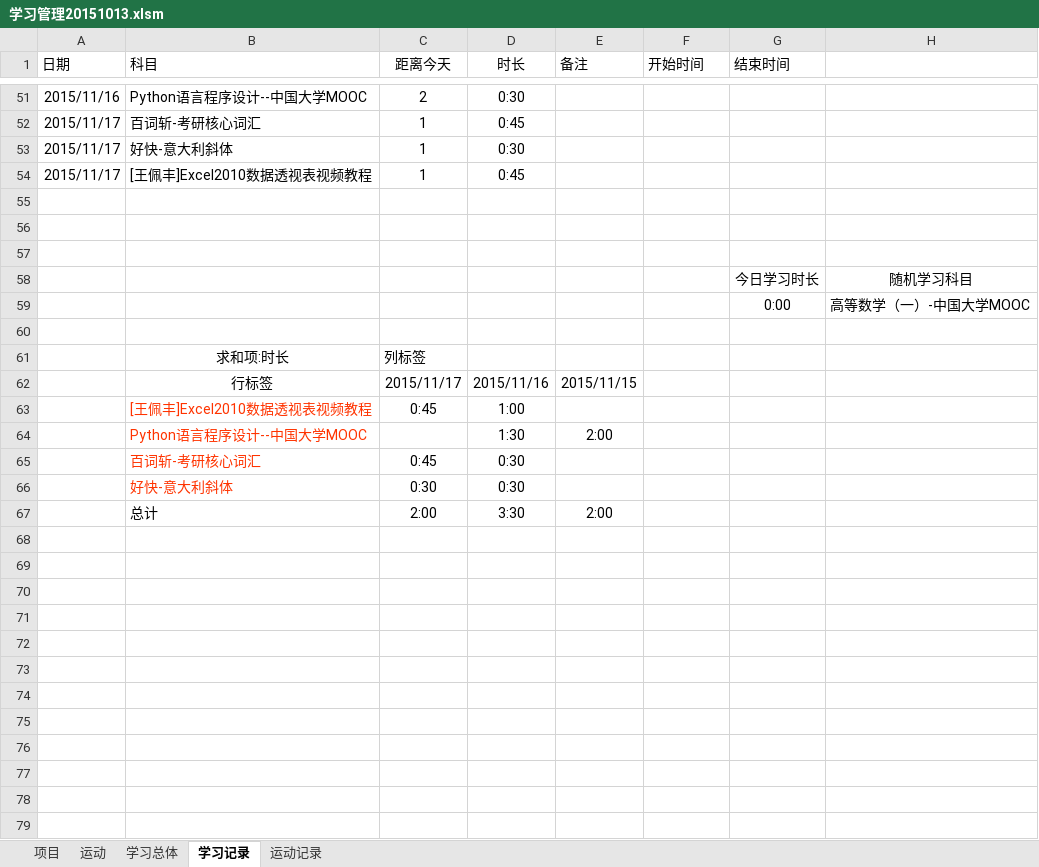
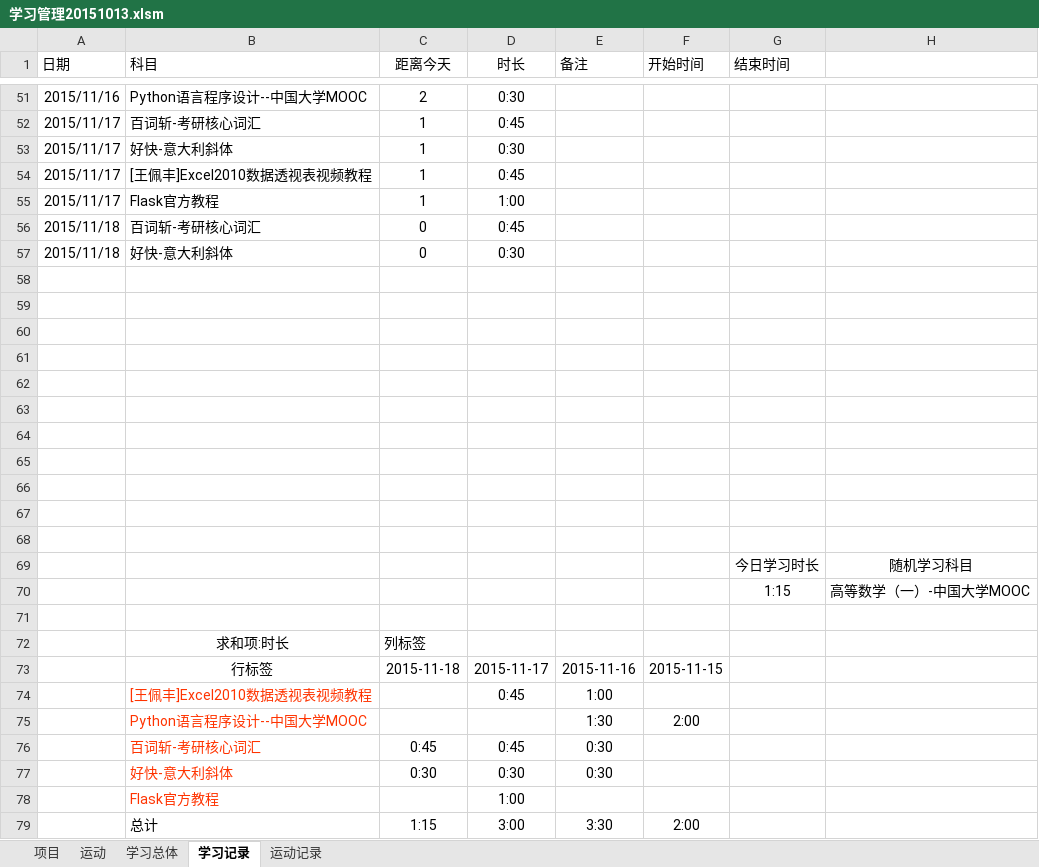
Before and after one commit to Andor-Z/My-Learning-Note, an Excel workbook: 学习管理20151013.xlsm, sheet 学习记录, drawn as a sheet; only a part is shown, gaps mark what is left out; values as stored, in another font and other column widths than the file's, no borders; conditional formats not drawn; removed rows and columns are numbered as before the commit, all else as after; the diff names each change by its address in the sheet, - before the commit and + after, or states it on an @@ line.

```diff
--- a/学习管理20151013.xlsm (sheet 学习记录)
+++ b/学习管理20151013.xlsm (sheet 学习记录)
+row 55: 2015/11/17 | Flask官方教程 | 1 | 1:00
+row 56: 2015/11/18 | 百词斩-考研核心词汇 | 0 | 0:45
+row 57: 2015/11/18 | 好快-意大利斜体 | 0 | 0:30
+row 58: (empty)
+row 59: (empty)
+row 60: (empty)
+row 61: (empty)
+row 62: (empty)
+row 63: (empty)
+row 64: (empty)
+row 65: (empty)
-G70 (结束时间): 0:00
+G70 (结束时间): 1:15
-row 62:  | 行标签 | 2015/11/17 | 2015/11/16 | 2015/11/15
-row 63:  | [王佩丰]Excel2010数据透视表视频教程 | 0:45 | 1:00
-row 64:  | Python语言程序设计--中国大学MOOC |  | 1:30 | 2:00
+row 73:  | 行标签 | 2015-11-18 | 2015-11-17 | 2015-11-16 | 2015-11-15
+row 74:  | [王佩丰]Excel2010数据透视表视频教程 |  | 0:45 | 1:00
+row 75:  | Python语言程序设计--中国大学MOOC |  |  | 1:30 | 2:00
-D76 (时长): 0:30
+D76 (时长): 0:45
-E76:E77 (备注): (empty)
+E76:E77 (备注): 0:30
-row 67:  | 总计 | 2:00 | 3:30 | 2:00
+row 78:  | Flask官方教程 |  | 1:00
+row 79:  | 总计 | 1:15 | 3:00 | 3:30 | 2:00
```
Also changed, not shown: sheet 学习总体, sheet 运动记录, formulas that keep their value, 2 other files.
